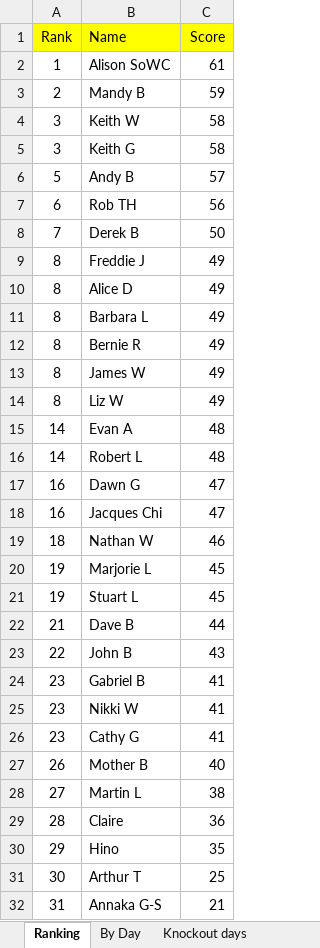
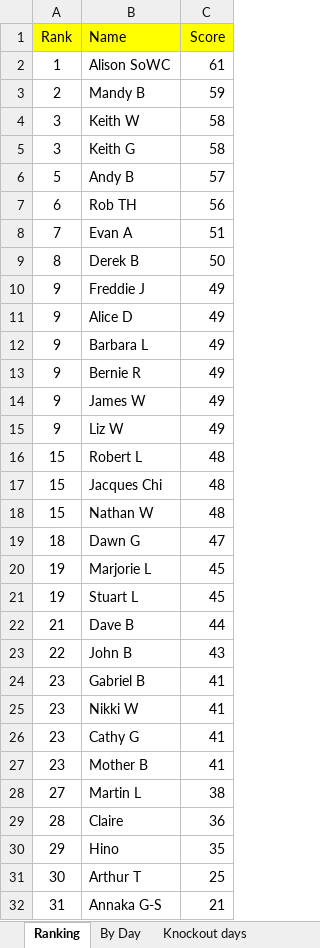
Before and after one commit to hairybloke68/FootieTake2, an Excel workbook: resources/Forms/Excel/Big Sheet.xlsx, sheet Ranking, drawn as a sheet; values as stored, in another font and other column widths than the file's, no borders; charts and pictures not drawn; removed rows and columns are numbered as before the commit, all else as after; the diff names each change by its address in the sheet, - before the commit and + after, or states it on an @@ line.

```diff
--- a/resources/Forms/Excel/Big Sheet.xlsx (sheet Ranking)
+++ b/resources/Forms/Excel/Big Sheet.xlsx (sheet Ranking)
+row 8: 7 | Evan A | 51
-A9 (Rank): 7
+A9 (Rank): 8
-A10:A15 (Rank): 8
+A10:A15 (Rank): 9
-row 15: 14 | Evan A | 48
-A16 (Rank): 14
+A16 (Rank): 15
+row 17: 15 | Jacques Chi | 48
+row 18: 15 | Nathan W | 48
-A19 (Rank): 16
+A19 (Rank): 18
-row 18: 16 | Jacques Chi | 47
-row 19: 18 | Nathan W | 46
-A27 (Rank): 26
+A27 (Rank): 23
-C27 (Score): 40
+C27 (Score): 41
```
Also changed, not shown: sheet Knockout days, sheet Nathan W, sheet Jacques Chi, sheet Evan A, sheet Mother B, sheet Cathy G, 20 more sheets, charts or pictures, 4 other files.
